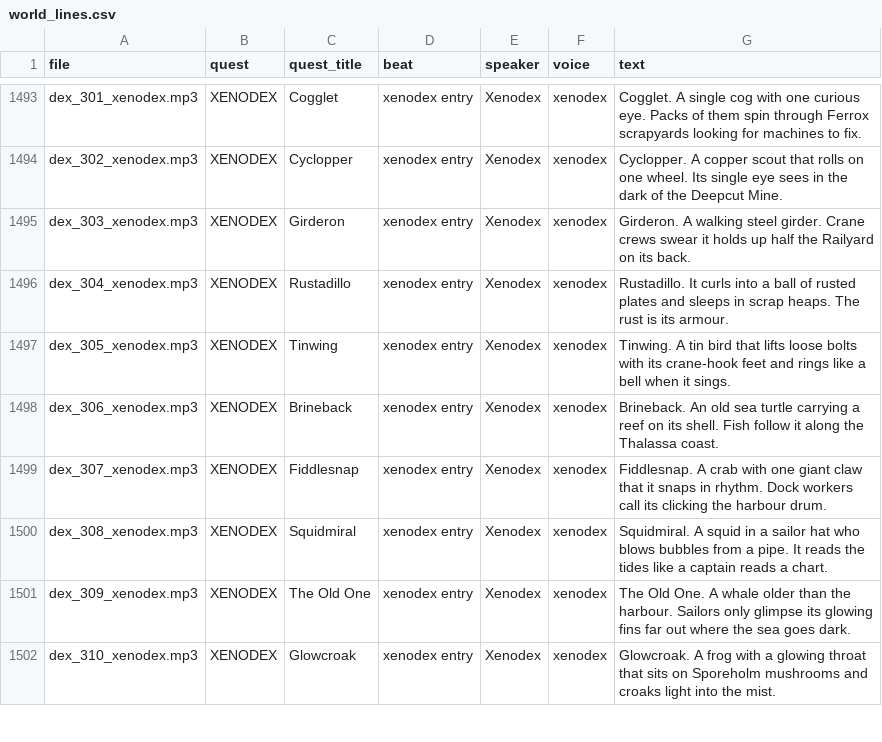
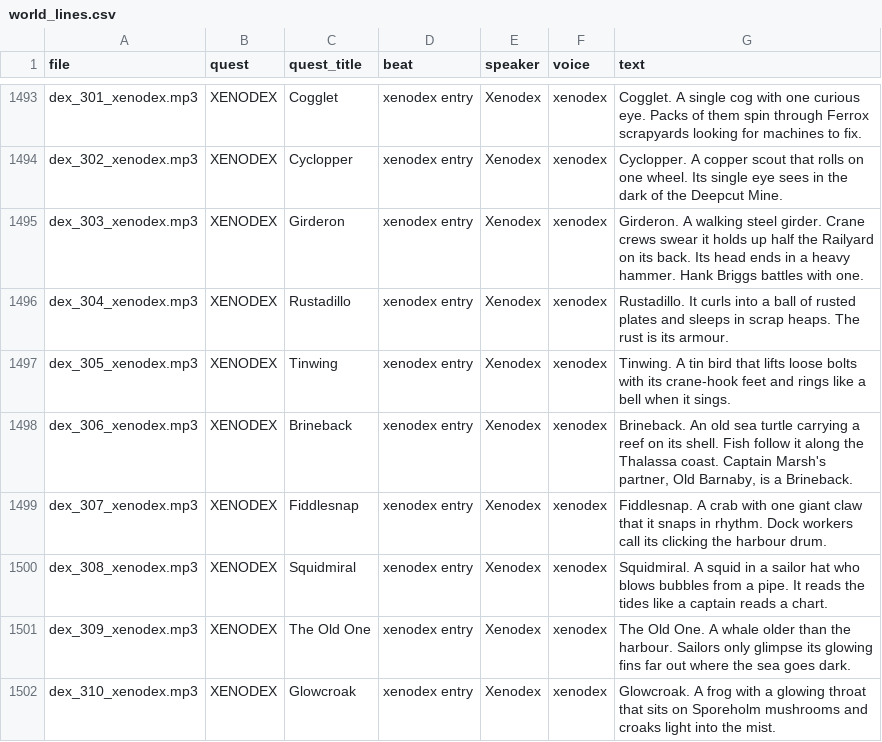
Before and after one commit to Turkokami/Alienmon, a CSV file: docs/voice_pack/world_lines.csv, drawn as a sheet; only a part is shown, gaps mark what is left out; the diff covers the shown part only.

```diff
--- a/docs/voice_pack/world_lines.csv
+++ b/docs/voice_pack/world_lines.csv
@@ -1494,6 +1494,6 @@ dex_301_xenodex.mp3,XENODEX,Cogglet,xenodex entry,Xenodex,xenodex,Cogglet. A sin
 dex_302_xenodex.mp3,XENODEX,Cyclopper,xenodex entry,Xenodex,xenodex,Cyclopper. A copper scout that rolls on one wheel. Its single eye sees in the dark of the Deepcut Mine.
-dex_303_xenodex.mp3,XENODEX,Girderon,xenodex entry,Xenodex,xenodex,Girderon. A walking steel girder. Crane crews swear it holds up half the Railyard on its back.
+dex_303_xenodex.mp3,XENODEX,Girderon,xenodex entry,Xenodex,xenodex,Girderon. A walking steel girder. Crane crews swear it holds up half the Railyard on its back. Its head ends in a heavy hammer. Hank Briggs battles with one.
 dex_304_xenodex.mp3,XENODEX,Rustadillo,xenodex entry,Xenodex,xenodex,Rustadillo. It curls into a ball of rusted plates and sleeps in scrap heaps. The rust is its armour.
 dex_305_xenodex.mp3,XENODEX,Tinwing,xenodex entry,Xenodex,xenodex,Tinwing. A tin bird that lifts loose bolts with its crane-hook feet and rings like a bell when it sings.
-dex_306_xenodex.mp3,XENODEX,Brineback,xenodex entry,Xenodex,xenodex,Brineback. An old sea turtle carrying a reef on its shell. Fish follow it along the Thalassa coast.
+dex_306_xenodex.mp3,XENODEX,Brineback,xenodex entry,Xenodex,xenodex,"Brineback. An old sea turtle carrying a reef on its shell. Fish follow it along the Thalassa coast. Captain Marsh's partner, Old Barnaby, is a Brineback."
 dex_307_xenodex.mp3,XENODEX,Fiddlesnap,xenodex entry,Xenodex,xenodex,Fiddlesnap. A crab with one giant claw that it snaps in rhythm. Dock workers call its clicking the harbour drum.
```
Also changed, not shown: 9 edited cells elsewhere in this file, docs/voice_pack/qa_fix_lines.csv, 9 other files.
